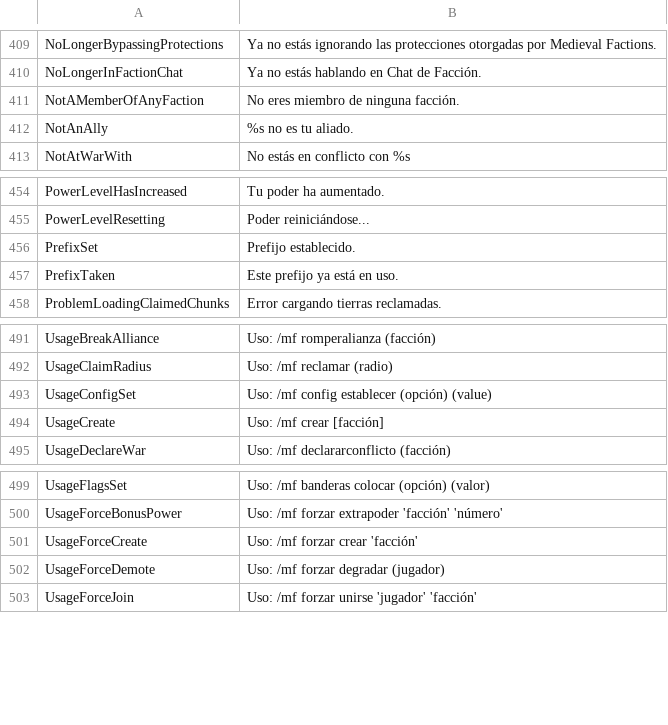
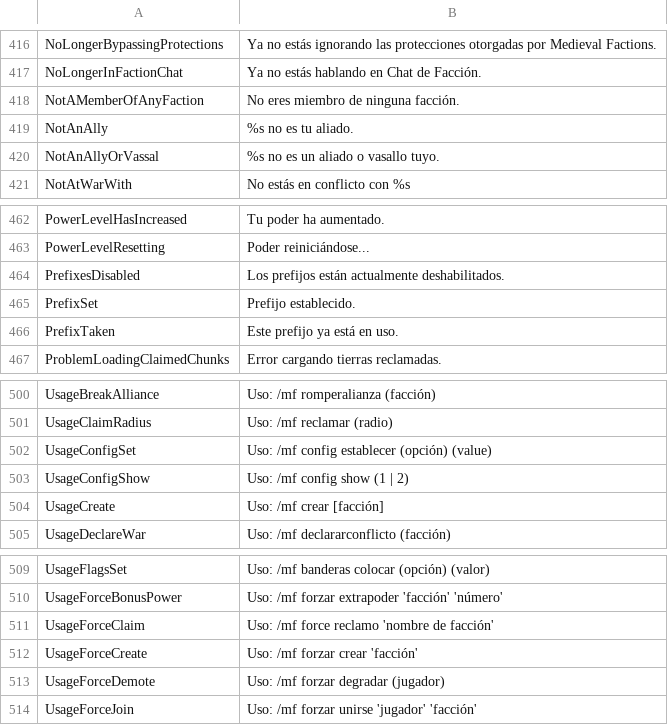
Before and after one commit to Dans-Plugins/Medieval-Factions, a TSV file: src/main/resources/es.tsv, drawn as a sheet; only a part is shown, gaps mark what is left out; the diff covers the shown part only.

```diff
--- a/src/main/resources/es.tsv
+++ b/src/main/resources/es.tsv
@@ -412,2 +419,3 @@ NotAMemberOfAnyFaction	No eres miembro de ninguna facción.
 NotAnAlly	%s no es tu aliado.
+NotAnAllyOrVassal	%s no es un aliado o vasallo tuyo.
 NotAtWarWith	No estás en conflicto con %s
@@ -455,2 +463,3 @@ PowerLevelHasIncreased	Tu poder ha aumentado.
 PowerLevelResetting	Poder reiniciándose...
+PrefixesDisabled	Los prefijos están actualmente deshabilitados.
 PrefixSet	Prefijo establecido.
@@ -493,2 +502,3 @@ UsageClaimRadius	Uso: /mf reclamar (radio)
 UsageConfigSet	Uso: /mf config establecer (opción) (value)
+UsageConfigShow	Uso: /mf config show (1 | 2)
 UsageCreate	Uso: /mf crear [facción]
@@ -500,2 +510,3 @@ UsageFlagsSet	Uso: /mf banderas colocar (opción) (valor)
 UsageForceBonusPower	Uso: /mf forzar extrapoder 'facción' 'número'
+UsageForceClaim	Uso: /mf force reclamo 'nombre de facción'
 UsageForceCreate	Uso: /mf forzar crear 'facción'
```
Also changed, not shown: 7 added rows elsewhere in this file, src/main/resources/en-us.tsv, src/main/resources/ru.tsv, 1 other file.
